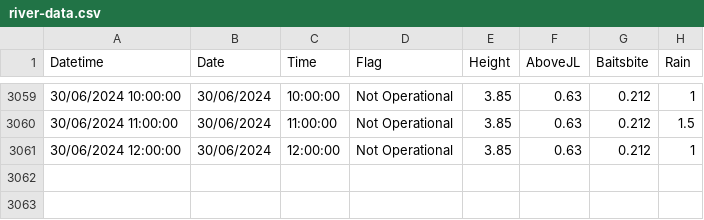
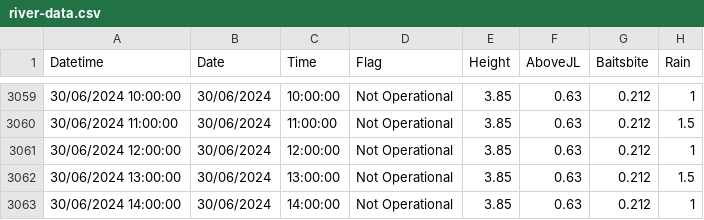
Before and after one commit to ScottHislop/RiverHeightPredictions, a CSV file: data/river-data.csv, drawn as a sheet; only a part is shown, gaps mark what is left out; the diff names each change by its address in the sheet, - before the commit and + after, or states it on an @@ line.

```diff
--- a/data/river-data.csv
+++ b/data/river-data.csv
+row 3062: 30/06/2024 13:00:00 | 30/06/2024 | 13:00:00 | Not Operational | 3.85 | 0.63 | 0.212 | 1.5
+row 3063: 30/06/2024 14:00:00 | 30/06/2024 | 14:00:00 | Not Operational | 3.85 | 0.63 | 0.212 | 1
```
